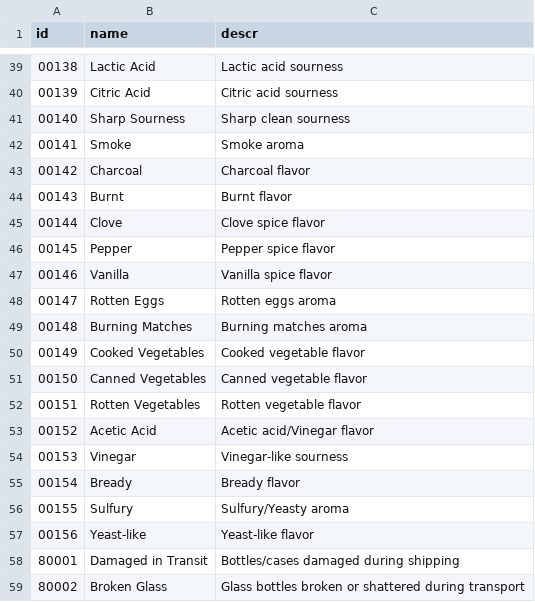
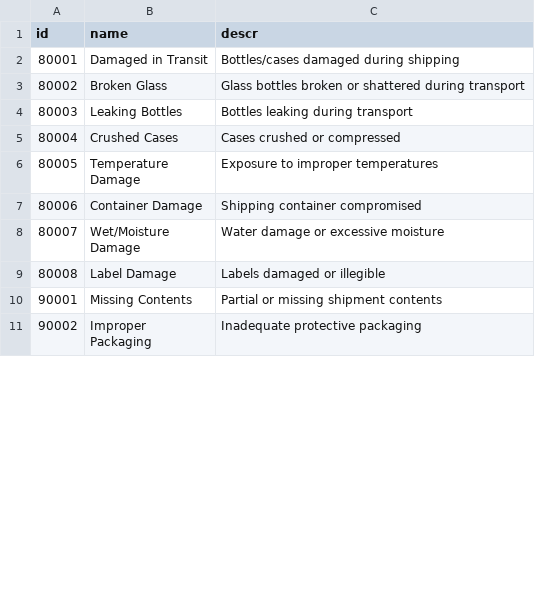
Before and after one commit to katansapdevelop/claims-n8n-demo, a CSV file: db/data/ls.claims-SecondaryDefectCodes.csv, drawn as a sheet; only a part is shown, gaps mark what is left out; the shorter side is filled out with more unchanged rows; removed rows and columns are numbered as before the commit, all else as after; the diff covers the shown part only; the diff names each change by its address in the sheet, - before the commit and + after, or states it on an @@ line.

Commit message:
Refactor defect and claim data; update primary and secondary defect codes, streamline claim defect mappings, and correct claim CSV entries for improved accuracy and consistency.

```diff
--- a/db/data/ls.claims-SecondaryDefectCodes.csv
+++ b/db/data/ls.claims-SecondaryDefectCodes.csv
-row 39: 00138 | Lactic Acid | Lactic acid sourness
-row 40: 00139 | Citric Acid | Citric acid sourness
-row 41: 00140 | Sharp Sourness | Sharp clean sourness
-row 42: 00141 | Smoke | Smoke aroma
-row 43: 00142 | Charcoal | Charcoal flavor
-row 44: 00143 | Burnt | Burnt flavor
-row 45: 00144 | Clove | Clove spice flavor
-row 46: 00145 | Pepper | Pepper spice flavor
-row 47: 00146 | Vanilla | Vanilla spice flavor
-row 48: 00147 | Rotten Eggs | Rotten eggs aroma
-row 49: 00148 | Burning Matches | Burning matches aroma
-row 50: 00149 | Cooked Vegetables | Cooked vegetable flavor
-row 51: 00150 | Canned Vegetables | Canned vegetable flavor
-row 52: 00151 | Rotten Vegetables | Rotten vegetable flavor
-row 53: 00152 | Acetic Acid | Acetic acid/Vinegar flavor
-row 54: 00153 | Vinegar | Vinegar-like sourness
-row 55: 00154 | Bready | Bready flavor
-row 56: 00155 | Sulfury | Sulfury/Yeasty aroma
-row 57: 00156 | Yeast-like | Yeast-like flavor
```
Also changed, not shown: 9 added rows and 37 removed rows elsewhere in this file, db/data/ls.claims-PrimaryDefectCodes.csv, db/data/ls.claims-PrimaryToSecondaryDefectMap.csv, 4 other files.
